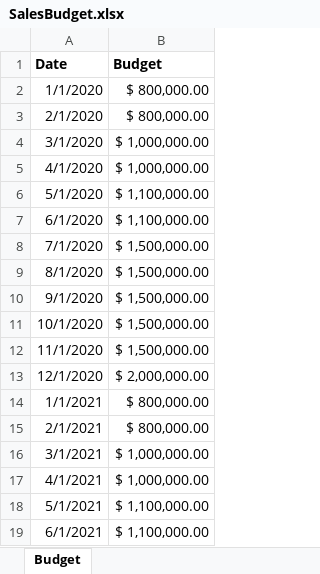
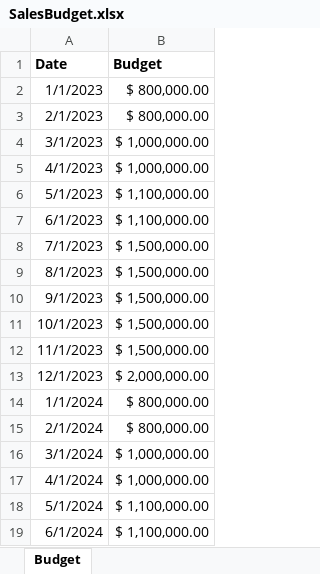
Before and after one commit to FirH/AdventureWorks-Dashboard, an Excel workbook: Exported CSV/SalesBudget.xlsx, sheet Budget, drawn as a sheet; values as stored, in another font and other column widths than the file's, no borders; the diff names each change by its address in the sheet, - before the commit and + after, or states it on an @@ line.

```diff
--- a/Exported CSV/SalesBudget.xlsx (sheet Budget)
+++ b/Exported CSV/SalesBudget.xlsx (sheet Budget)
-A2 (Date): 1/1/2020
+A2 (Date): 1/1/2023
-A3 (Date): 2/1/2020
+A3 (Date): 2/1/2023
-A4 (Date): 3/1/2020
+A4 (Date): 3/1/2023
-A5 (Date): 4/1/2020
+A5 (Date): 4/1/2023
-A6 (Date): 5/1/2020
+A6 (Date): 5/1/2023
-A7 (Date): 6/1/2020
+A7 (Date): 6/1/2023
-A8 (Date): 7/1/2020
+A8 (Date): 7/1/2023
-A9 (Date): 8/1/2020
+A9 (Date): 8/1/2023
-A10 (Date): 9/1/2020
+A10 (Date): 9/1/2023
-A11 (Date): 10/1/2020
+A11 (Date): 10/1/2023
-A12 (Date): 11/1/2020
+A12 (Date): 11/1/2023
-A13 (Date): 12/1/2020
+A13 (Date): 12/1/2023
-A14 (Date): 1/1/2021
+A14 (Date): 1/1/2024
-A15 (Date): 2/1/2021
+A15 (Date): 2/1/2024
-A16 (Date): 3/1/2021
+A16 (Date): 3/1/2024
-A17 (Date): 4/1/2021
+A17 (Date): 4/1/2024
-A18 (Date): 5/1/2021
+A18 (Date): 5/1/2024
-A19 (Date): 6/1/2021
+A19 (Date): 6/1/2024
```
Also changed, not shown: 7 other files.
